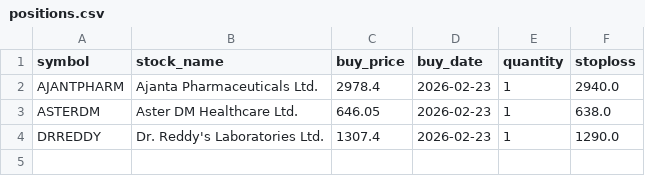
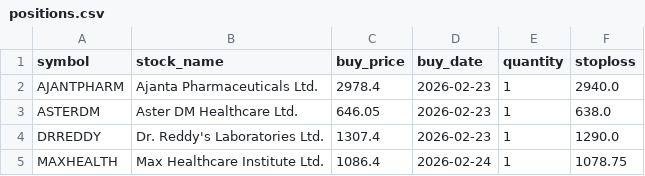
Before and after one commit to anuraggoyal1/stock-screener, a CSV file: data/positions.csv, drawn as a sheet; the diff names each change by its address in the sheet, - before the commit and + after, or states it on an @@ line.

```diff
--- a/data/positions.csv
+++ b/data/positions.csv
+row 5: MAXHEALTH | Max Healthcare Institute Ltd. | 1086.4 | 2026-02-24 | 1 | 1078.75
```
Also changed, not shown: data/master.csv, 1 other file.
